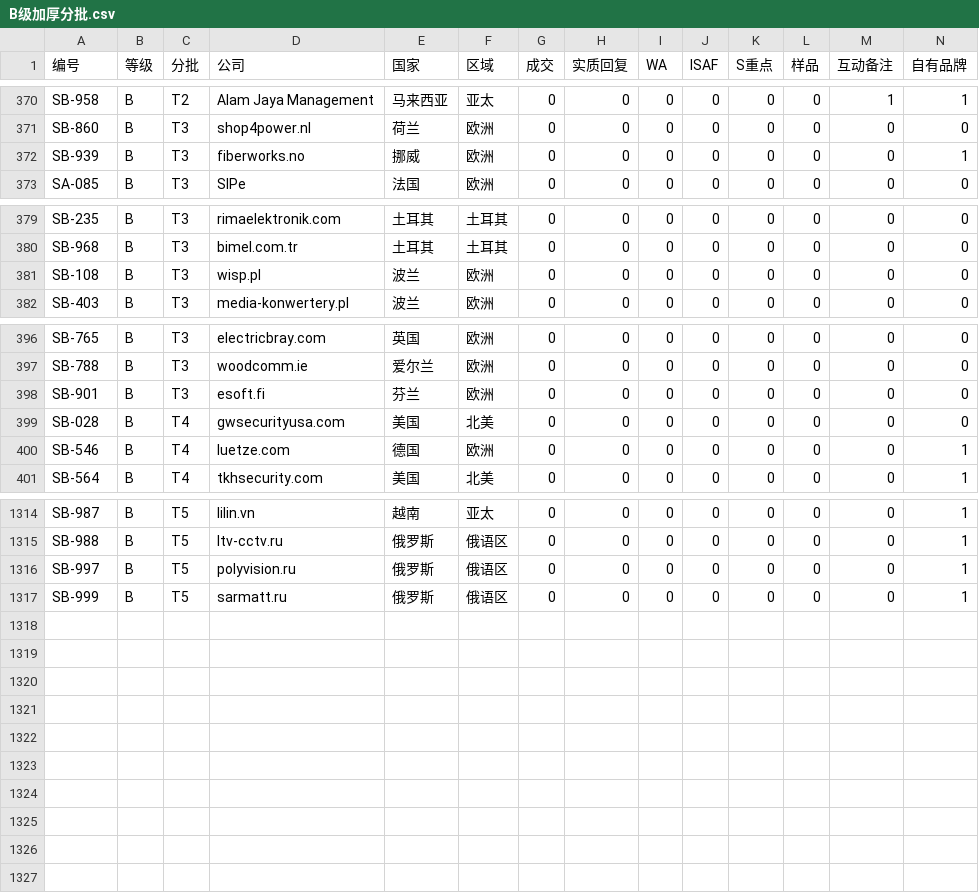
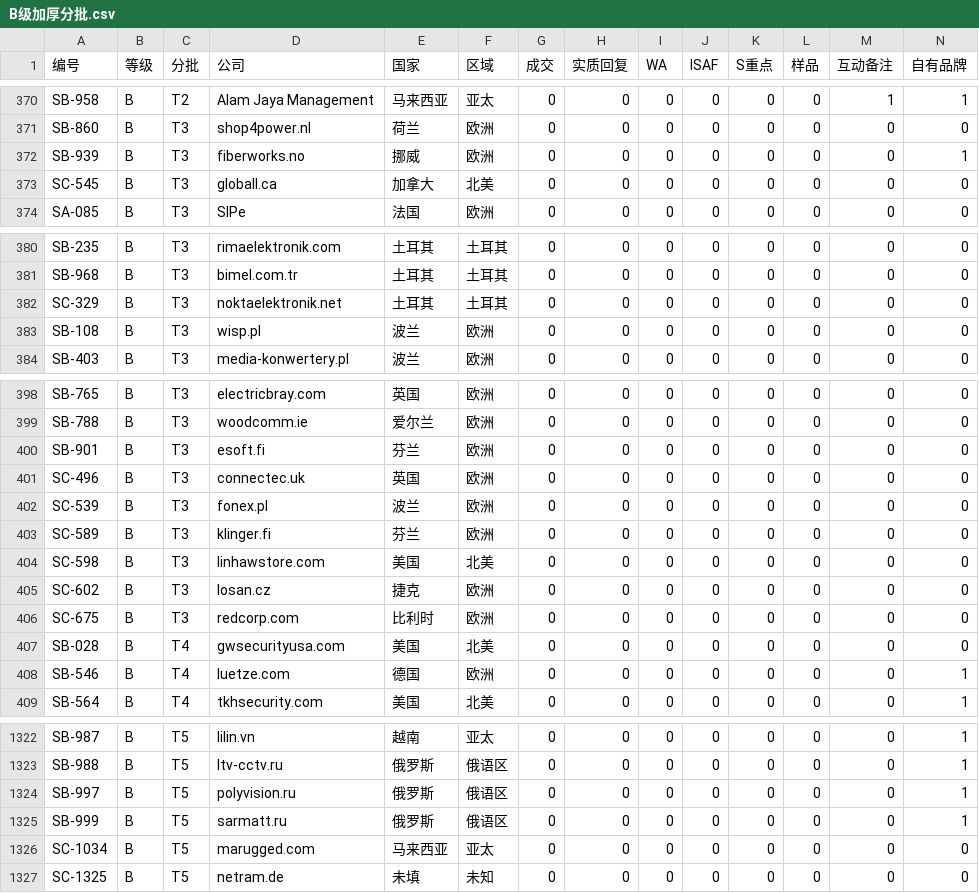
Before and after one commit to elsasaga-cloud/Planet, a CSV file: data/saga_clients/B级加厚分批.csv, drawn as a sheet; only a part is shown, gaps mark what is left out; rows hold the shown columns only; the diff names each change by its address in the sheet, - before the commit and + after, or states it on an @@ line.

Commit message:
T27-R5: 并档 Planet 渠道档案 ×14（Saga 表内 C 与 Planet 名单重合者：Lancomat 捷克 → A；marugged/netram/nokta/connectec/fonex/globall/klinger/linhaw/losan/redcorp 群发冷名单 C → B；epcom/eltrox/digitx 用户判定不行保留 C）→ A 87 / B 1,326 / C 3,223
Co-authored-by: arena-agent <297053741+arena-agent@users.noreply.github.com>

```diff
--- a/data/saga_clients/B级加厚分批.csv
+++ b/data/saga_clients/B级加厚分批.csv
+row 373: SC-545 | B | T3 | globall.ca | 加拿大 | 北美 | 0 | 0 | 0 | 0 | 0 | 0 | 0 | 0
+row 382: SC-329 | B | T3 | noktaelektronik.net | 土耳其 | 土耳其 | 0 | 0 | 0 | 0 | 0 | 0 | 0 | 0
+row 401: SC-496 | B | T3 | connectec.uk | 英国 | 欧洲 | 0 | 0 | 0 | 0 | 0 | 0 | 0 | 0
+row 402: SC-539 | B | T3 | fonex.pl | 波兰 | 欧洲 | 0 | 0 | 0 | 0 | 0 | 0 | 0 | 0
+row 403: SC-589 | B | T3 | klinger.fi | 芬兰 | 欧洲 | 0 | 0 | 0 | 0 | 0 | 0 | 0 | 0
+row 404: SC-598 | B | T3 | linhawstore.com | 美国 | 北美 | 0 | 0 | 0 | 0 | 0 | 0 | 0 | 0
+row 405: SC-602 | B | T3 | losan.cz | 捷克 | 欧洲 | 0 | 0 | 0 | 0 | 0 | 0 | 0 | 0
+row 406: SC-675 | B | T3 | redcorp.com | 比利时 | 欧洲 | 0 | 0 | 0 | 0 | 0 | 0 | 0 | 0
+row 1326: SC-1034 | B | T5 | marugged.com | 马来西亚 | 亚太 | 0 | 0 | 0 | 0 | 0 | 0 | 0 | 0
+row 1327: SC-1325 | B | T5 | netram.de | 未填 | 未知 | 0 | 0 | 0 | 0 | 0 | 0 | 0 | 0
```
Also changed, not shown: 48 other files.
